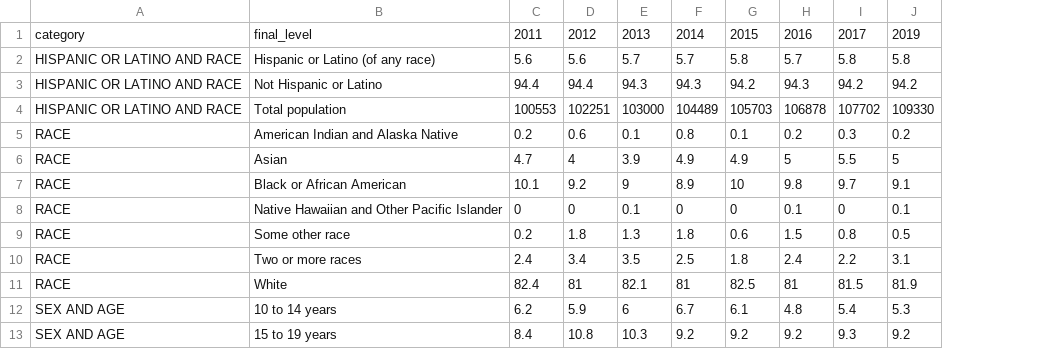
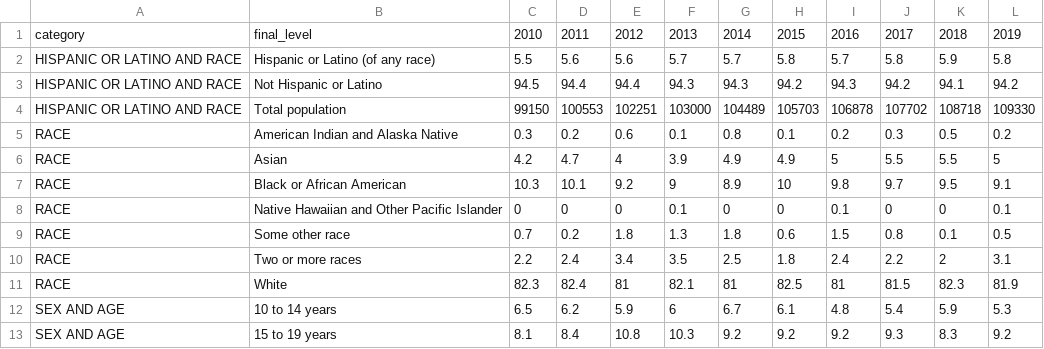
Before and after one commit to virginiaequitycenter/albequity_profile, a CSV file: data/demographic_table.csv, drawn as a sheet; only a part is shown; the diff names each change by its address in the sheet, - before the commit and + after, or states it on an @@ line.

```diff
--- a/data/demographic_table.csv
+++ b/data/demographic_table.csv
+column C, rows 1-13: 2010 | 5.5 | 94.5 | 99150 | 0.3 | 4.2 | 10.3 | 0 | 0.7 | 2.2 | 82.3 | 6.5 | 8.1
+column K, rows 1-13: 2018 | 5.9 | 94.1 | 108718 | 0.5 | 5.5 | 9.5 | 0 | 0.1 | 2 | 82.3 | 5.9 | 8.3
```
Also changed, not shown: 6 other files.
